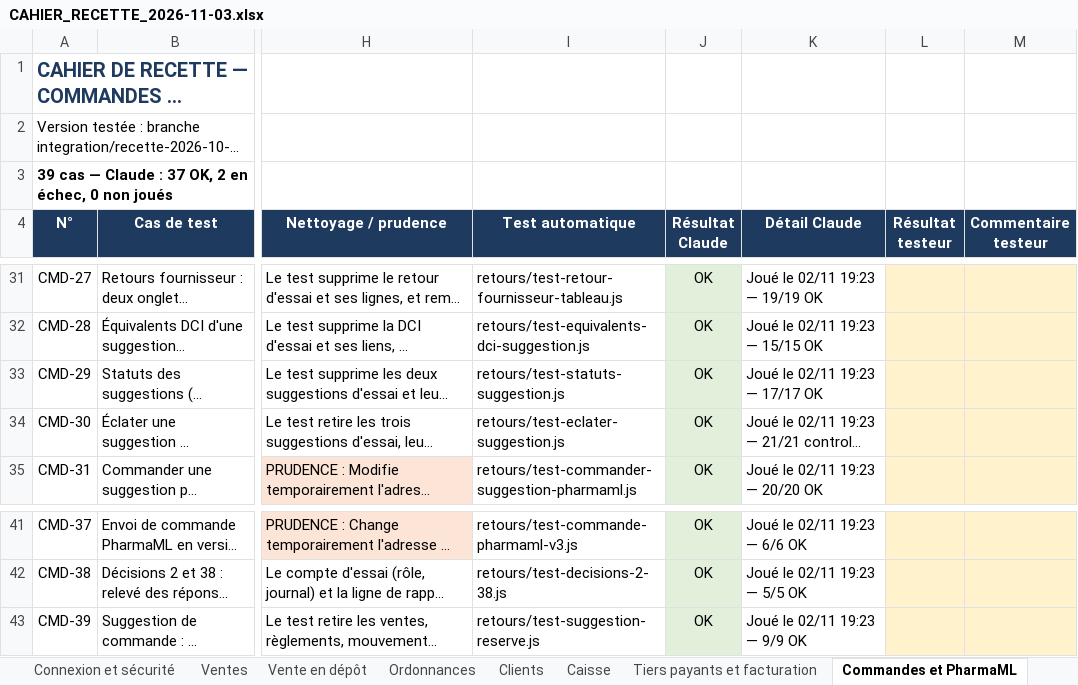
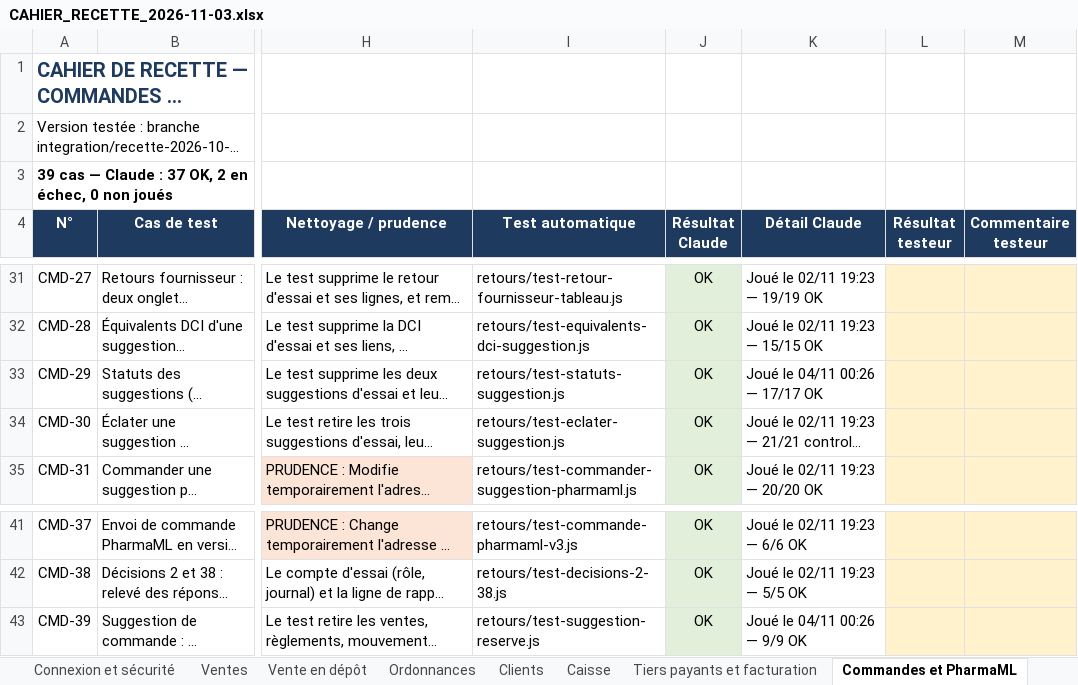
Before and after one commit to airm5500/prestige, an Excel workbook: docs/notices/codex-serie-2026-11-03/CAHIER_RECETTE_2026-11-03.xlsx, sheet Commandes et PharmaML, drawn as a sheet; only a part is shown, gaps mark what is left out; long unchanged cells end in …; values as stored, in another font and other column widths than the file's, no borders; conditional formats not drawn; the diff names each change by its address in the sheet, - before the commit and + after, or states it on an @@ line.

```diff
--- a/docs/notices/codex-serie-2026-11-03/CAHIER_RECETTE_2026-11-03.xlsx (sheet Commandes et PharmaML)
+++ b/docs/notices/codex-serie-2026-11-03/CAHIER_RECETTE_2026-11-03.xlsx (sheet Commandes et PharmaML)
-K33 (Détail Claude): Joué le 02/11 19:23 — 17/17 OK
+K33 (Détail Claude): Joué le 04/11 00:26 — 17/17 OK
-K43 (Détail Claude): Joué le 02/11 19:23 — 9/9 OK
+K43 (Détail Claude): Joué le 04/11 00:26 — 9/9 OK
```
Also changed, not shown: sheet Application mobile, sheet Stock et inventaire, sheet Fiche article, other sheet tabs, docs/recette/CAHIER_RECETTE_2026-11-03.xlsx.
